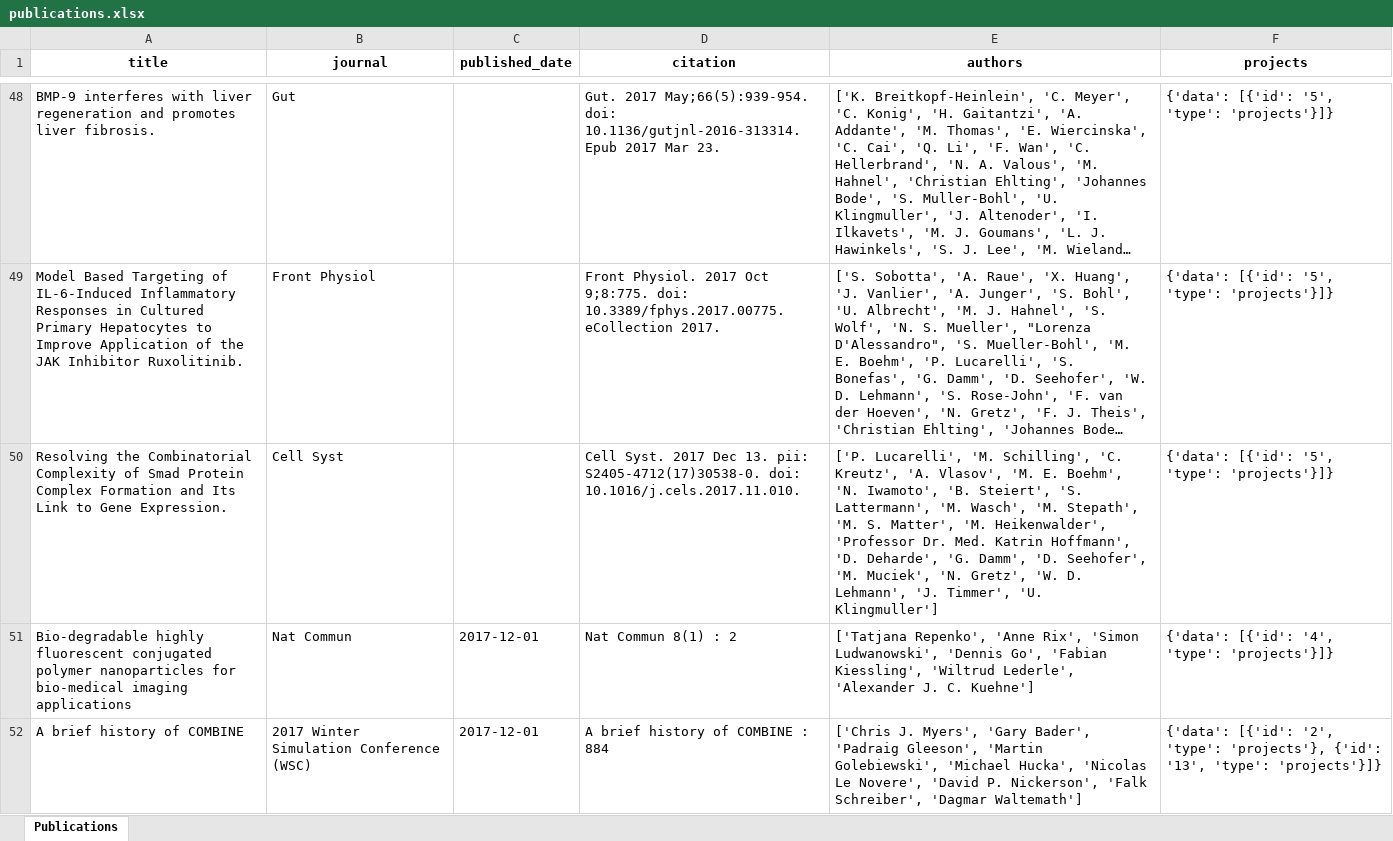
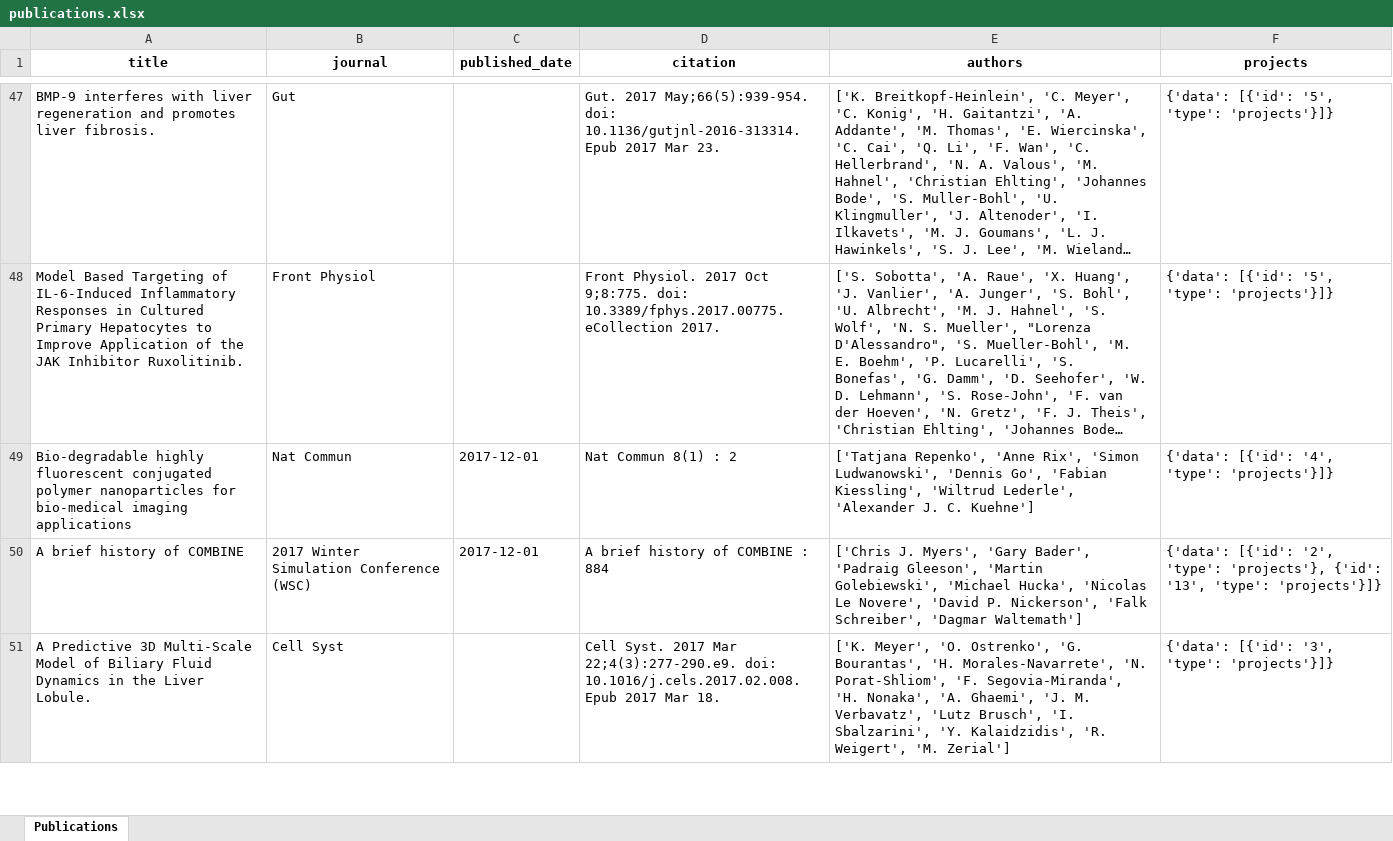
Before and after one commit to matthiaskoenig/ipython_for_SEEK-API, an Excel workbook: results/publications.xlsx, sheet Publications, drawn as a sheet; only a part is shown, gaps mark what is left out; the shorter side is filled out with more unchanged rows; long unchanged cells end in …; values as stored, in another font and other column widths than the file's, no borders; removed rows and columns are numbered as before the commit, all else as after; the diff covers the shown part only; the diff names each change by its address in the sheet, - before the commit and + after, or states it on an @@ line.

```diff
--- a/results/publications.xlsx (sheet Publications)
+++ b/results/publications.xlsx (sheet Publications)
-row 50: Resolving the Combinatorial Complexity of Smad Protein Complex Formation and Its Link to Gene Expression. | Cell Syst |  | Cell Syst. 2017 Dec 13. pii: S2405-4712(17)30538-0. doi: 10.1016/j.cels.2017.11.010. | ['P. Lucarelli', 'M. Schilling', 'C. Kreutz', 'A. Vlasov', 'M. E. Boehm', 'N. Iwamoto', 'B. Steiert', 'S. Lattermann', 'M. Wasch', 'M. Stepath', 'M. S. Matter', 'M. Heikenwalder', 'Professor Dr. Med. Katrin Hoffmann', 'D. Deharde', 'G. Damm', 'D. Seehofer', 'M. Muciek', 'N. Gretz', 'W. D. Lehmann', 'J. Timmer', 'U. Klingmuller'] | {'data': [{'id': '5', 'type': 'projects'}]}
```
Also changed, not shown: 20 added rows and 1 removed row elsewhere in this sheet, 6 other files.
